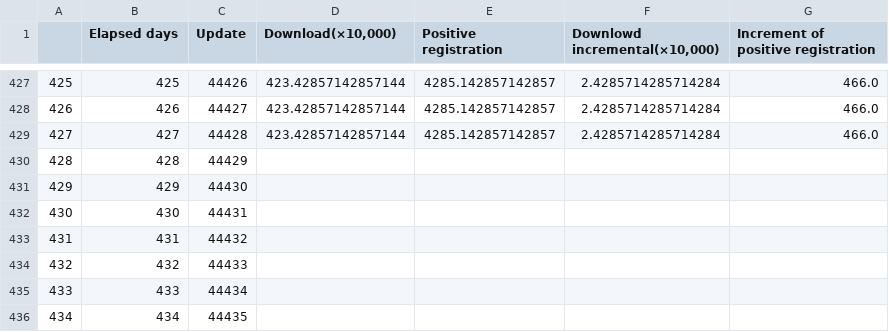
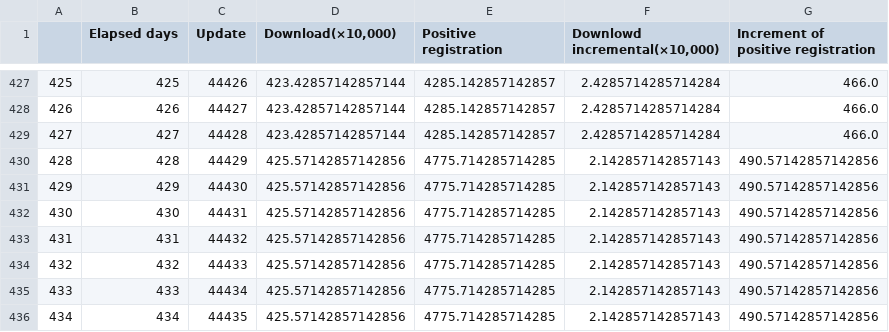
Before and after one commit to Unagi2/cocoa-getinfo, a CSV file: log_pool/df_interpolate.csv, drawn as a sheet; only a part is shown, gaps mark what is left out.

Commit message:
"Data update"

```diff
--- a/log_pool/df_interpolate.csv
+++ b/log_pool/df_interpolate.csv
@@ -429,8 +429,8 @@
 427,427,44428,423.42857142857144,4285.142857142857,2.4285714285714284,466.0
-428,428,44429,,,,
-429,429,44430,,,,
-430,430,44431,,,,
-431,431,44432,,,,
-432,432,44433,,,,
-433,433,44434,,,,
-434,434,44435,,,,
+428,428,44429,425.57142857142856,4775.714285714285,2.142857142857143,490.57142857142856
+429,429,44430,425.57142857142856,4775.714285714285,2.142857142857143,490.57142857142856
+430,430,44431,425.57142857142856,4775.714285714285,2.142857142857143,490.57142857142856
+431,431,44432,425.57142857142856,4775.714285714285,2.142857142857143,490.57142857142856
+432,432,44433,425.57142857142856,4775.714285714285,2.142857142857143,490.57142857142856
+433,433,44434,425.57142857142856,4775.714285714285,2.142857142857143,490.57142857142856
+434,434,44435,425.57142857142856,4775.714285714285,2.142857142857143,490.57142857142856
```
Also changed, not shown: log_pool/cocoa_data.csv, log_pool/df.csv, 11 other files.
